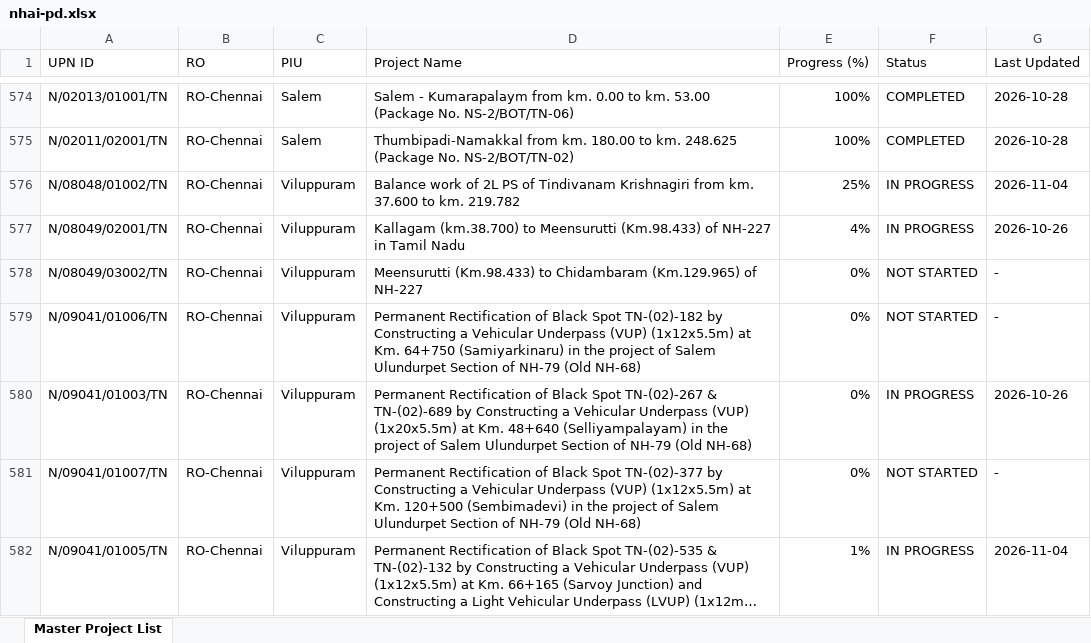
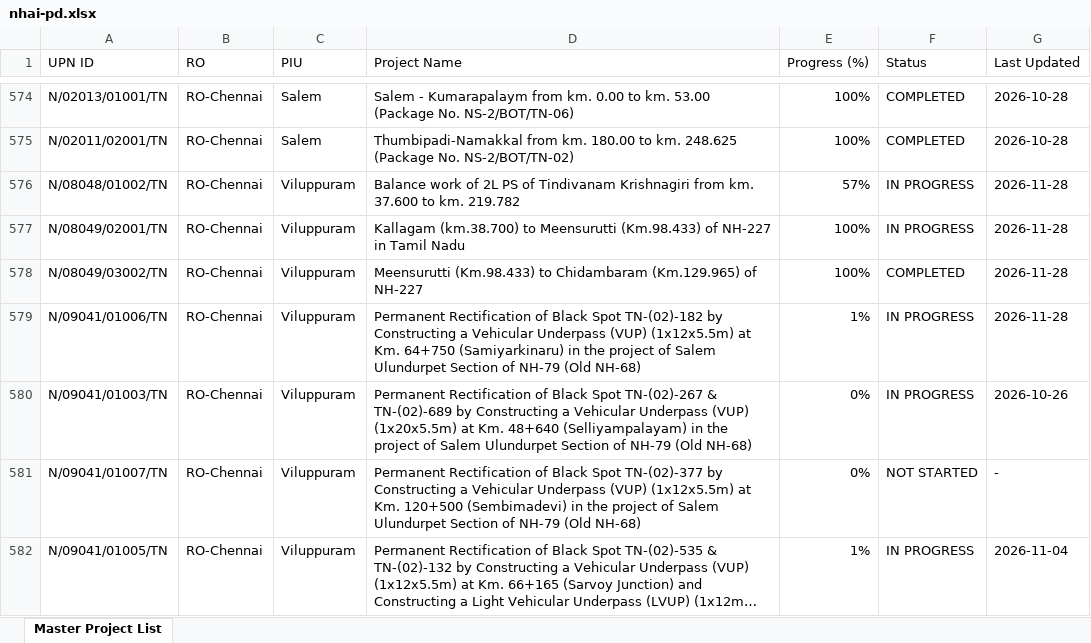
Before and after one commit to manojcivil2017-bit/manojdashboard, an Excel workbook: nhai-pd.xlsx, sheet Master Project List, drawn as a sheet; only a part is shown, gaps mark what is left out; long unchanged cells end in …; values as stored, in another font and other column widths than the file's, no cell formats; the diff covers the shown part only; the diff names each change by its address in the sheet, - before the commit and + after, or states it on an @@ line.

```diff
--- a/nhai-pd.xlsx (sheet Master Project List)
+++ b/nhai-pd.xlsx (sheet Master Project List)
-E576 (Progress (%)): 25%
+E576 (Progress (%)): 57%
-G576 (Last Updated): 2026-11-04
+G576 (Last Updated): 2026-11-28
-E577 (Progress (%)): 4%
+E577 (Progress (%)): 100%
-G577 (Last Updated): 2026-10-26
+G577 (Last Updated): 2026-11-28
-E578 (Progress (%)): 0%
+E578 (Progress (%)): 100%
-F578 (Status): NOT STARTED
+F578 (Status): COMPLETED
-G578:G579 (Last Updated): -
+G578:G579 (Last Updated): 2026-11-28
-E579 (Progress (%)): 0%
+E579 (Progress (%)): 1%
-F579 (Status): NOT STARTED
+F579 (Status): IN PROGRESS
```
Also changed, not shown: 86 edited cells elsewhere in this sheet, cell formats, morth-aeie.xlsx, morth-dpr.xlsx, 5 other files.
